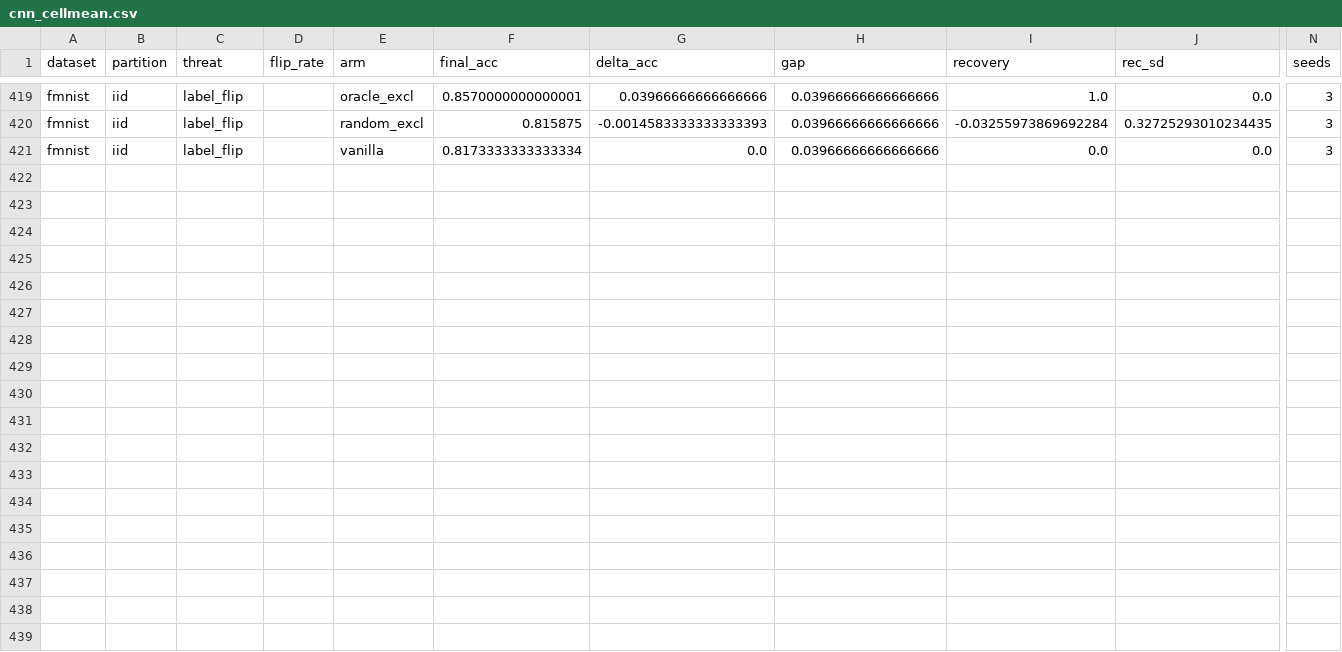
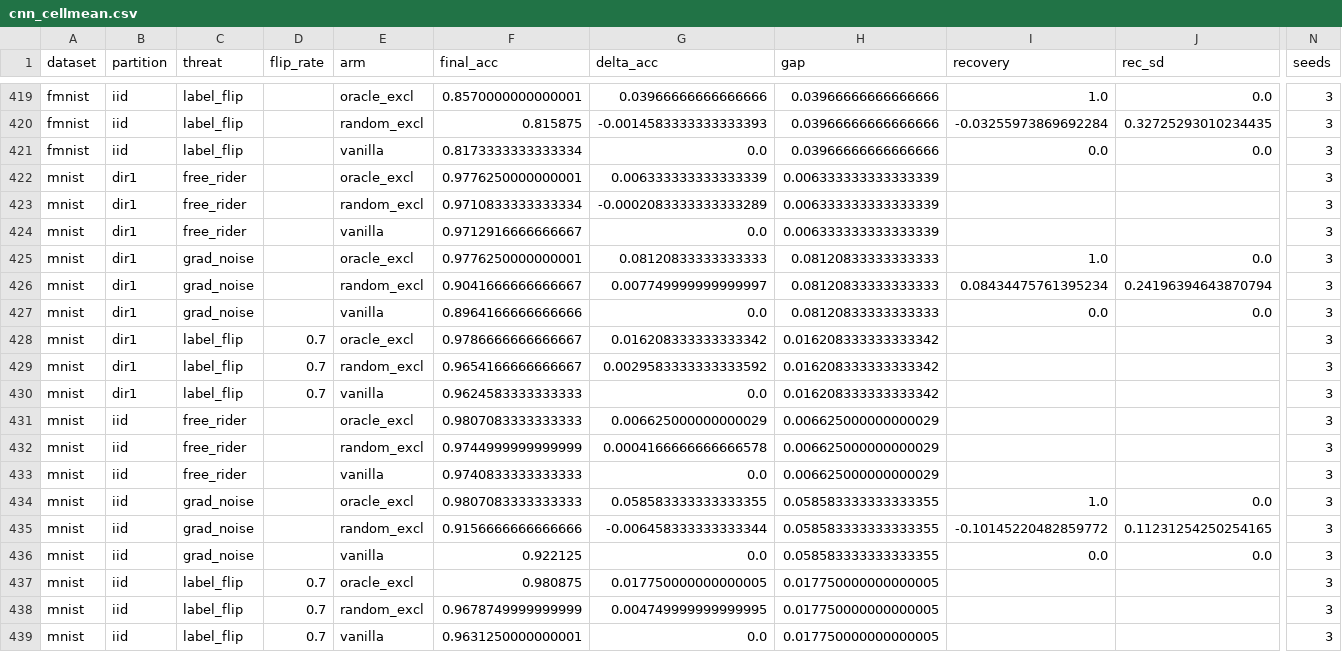
Before and after one commit to YongheeChoi/flirds, a CSV file: runs/track_g/analysis/cnn_cellmean.csv, drawn as a sheet; only a part is shown, gaps mark what is left out; rows hold the shown columns only; the diff names each change by its address in the sheet, - before the commit and + after, or states it on an @@ line.

```diff
--- a/runs/track_g/analysis/cnn_cellmean.csv
+++ b/runs/track_g/analysis/cnn_cellmean.csv
+row 422: mnist | dir1 | free_rider |  | oracle_excl | 0.9776250000000001 | 0.006333333333333339 | 0.006333333333333339 |  |  | 3
+row 423: mnist | dir1 | free_rider |  | random_excl | 0.9710833333333334 | -0.0002083333333333289 | 0.006333333333333339 |  |  | 3
+row 424: mnist | dir1 | free_rider |  | vanilla | 0.9712916666666667 | 0.0 | 0.006333333333333339 |  |  | 3
+row 425: mnist | dir1 | grad_noise |  | oracle_excl | 0.9776250000000001 | 0.08120833333333333 | 0.08120833333333333 | 1.0 | 0.0 | 3
+row 426: mnist | dir1 | grad_noise |  | random_excl | 0.9041666666666667 | 0.007749999999999997 | 0.08120833333333333 | 0.08434475761395234 | 0.24196394643870794 | 3
+row 427: mnist | dir1 | grad_noise |  | vanilla | 0.8964166666666666 | 0.0 | 0.08120833333333333 | 0.0 | 0.0 | 3
+row 428: mnist | dir1 | label_flip | 0.7 | oracle_excl | 0.9786666666666667 | 0.016208333333333342 | 0.016208333333333342 |  |  | 3
+row 429: mnist | dir1 | label_flip | 0.7 | random_excl | 0.9654166666666667 | 0.0029583333333333592 | 0.016208333333333342 |  |  | 3
+row 430: mnist | dir1 | label_flip | 0.7 | vanilla | 0.9624583333333333 | 0.0 | 0.016208333333333342 |  |  | 3
+row 431: mnist | iid | free_rider |  | oracle_excl | 0.9807083333333333 | 0.006625000000000029 | 0.006625000000000029 |  |  | 3
+row 432: mnist | iid | free_rider |  | random_excl | 0.9744999999999999 | 0.0004166666666666578 | 0.006625000000000029 |  |  | 3
+row 433: mnist | iid | free_rider |  | vanilla | 0.9740833333333333 | 0.0 | 0.006625000000000029 |  |  | 3
+row 434: mnist | iid | grad_noise |  | oracle_excl | 0.9807083333333333 | 0.058583333333333355 | 0.058583333333333355 | 1.0 | 0.0 | 3
+row 435: mnist | iid | grad_noise |  | random_excl | 0.9156666666666666 | -0.006458333333333344 | 0.058583333333333355 | -0.10145220482859772 | 0.11231254250254165 | 3
+row 436: mnist | iid | grad_noise |  | vanilla | 0.922125 | 0.0 | 0.058583333333333355 | 0.0 | 0.0 | 3
+row 437: mnist | iid | label_flip | 0.7 | oracle_excl | 0.980875 | 0.017750000000000005 | 0.017750000000000005 |  |  | 3
+row 438: mnist | iid | label_flip | 0.7 | random_excl | 0.9678749999999999 | 0.004749999999999995 | 0.017750000000000005 |  |  | 3
+row 439: mnist | iid | label_flip | 0.7 | vanilla | 0.9631250000000001 | 0.0 | 0.017750000000000005 |  |  | 3
```
Also changed, not shown: 2 other files.
